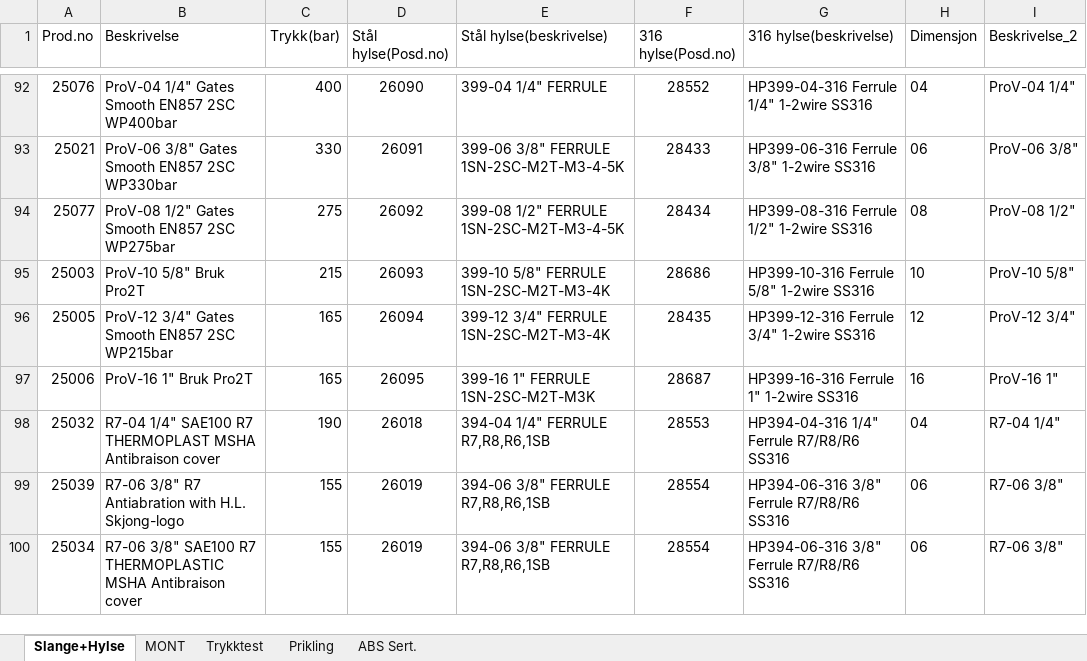
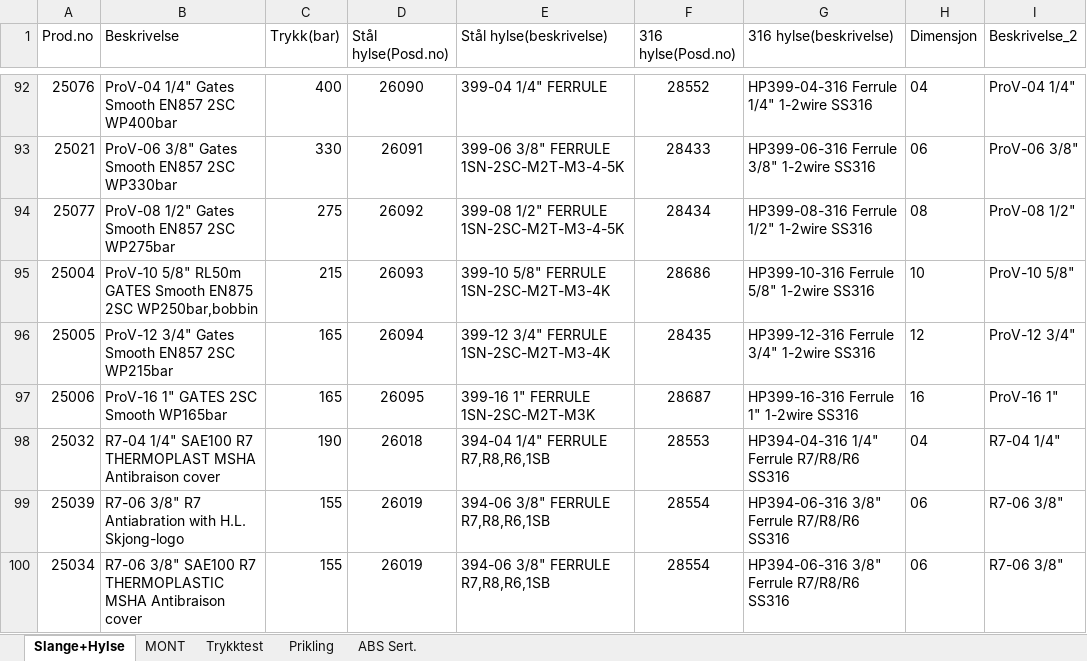
Before and after one commit to krafen/slangeprogram_v3, an Excel workbook: Slanger_hylser.xlsx, sheet Slange+Hylse, drawn as a sheet; only a part is shown, gaps mark what is left out; values as stored, in another font and other column widths than the file's, no borders; table styles not drawn; the diff names each change by its address in the sheet, - before the commit and + after, or states it on an @@ line.

Commit message:
Add files via upload

```diff
--- a/Slanger_hylser.xlsx (sheet Slange+Hylse)
+++ b/Slanger_hylser.xlsx (sheet Slange+Hylse)
-A95 (Prod.no): 25003
+A95 (Prod.no): 25004
-B95 (Beskrivelse): ProV-10 5/8" Bruk Pro2T
+B95 (Beskrivelse): ProV-10 5/8" RL50m GATES Smooth EN875 2SC WP250bar,bobbin
-B97 (Beskrivelse): ProV-16 1" Bruk Pro2T
+B97 (Beskrivelse): ProV-16 1" GATES 2SC Smooth WP165bar
```
